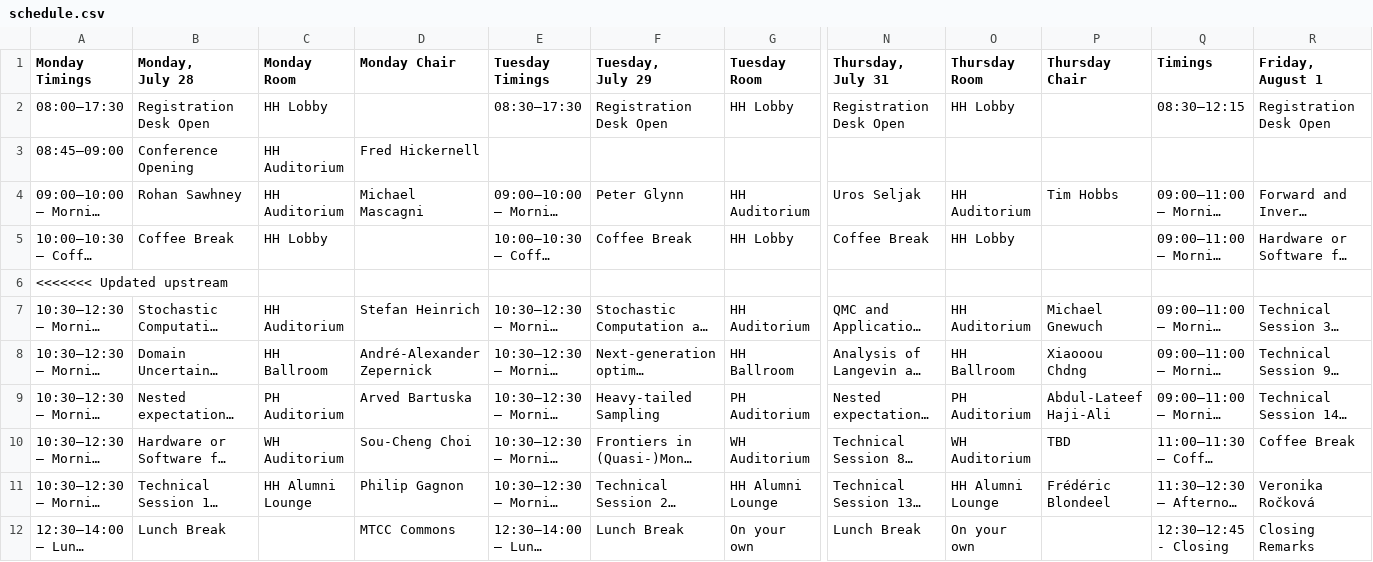
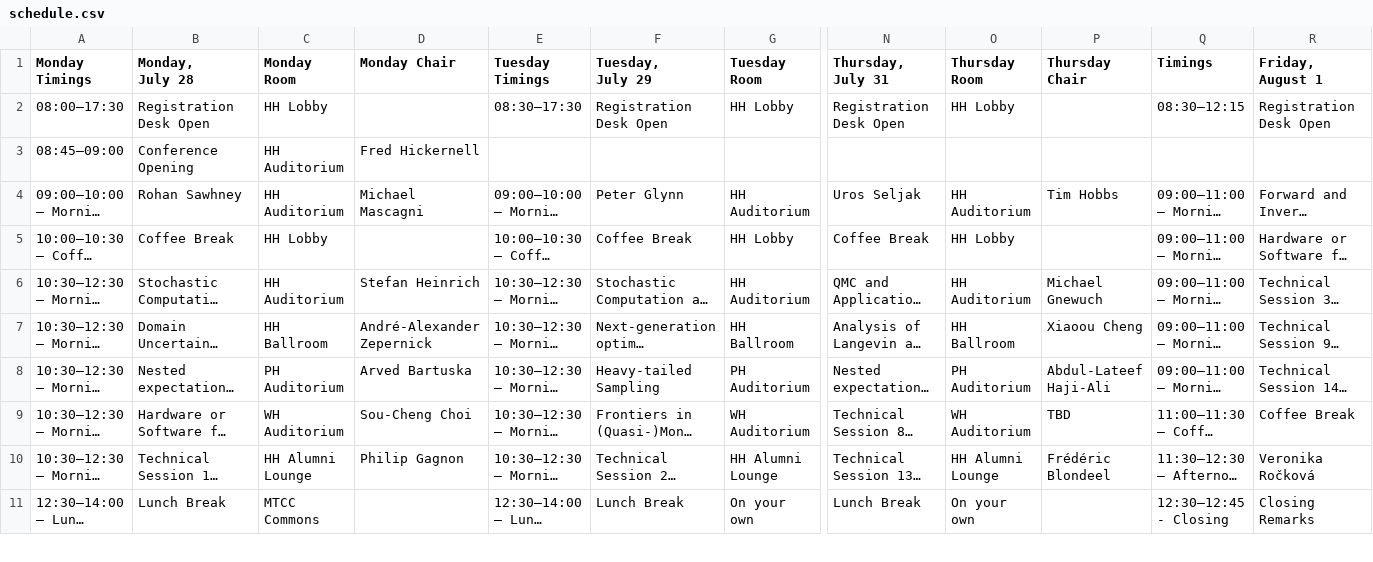
Before and after one commit to fjhickernell/MCM-2025-Program, a CSV file: preprocess/input/schedule.csv, drawn as a sheet; only a part is shown, gaps mark what is left out; long unchanged cells end in …; removed rows and columns are numbered as before the commit, all else as after; rows hold the shown columns only; the diff covers the shown part only; the diff names each change by its address in the sheet, - before the commit and + after, or states it on an @@ line.

Commit message:
finished session chairs, deleted Damelin's talk

```diff
--- a/preprocess/input/schedule.csv
+++ b/preprocess/input/schedule.csv
-row 6: <<<<<<< Updated upstream
-P7 (Thursday Chair): Xiaooou Chdng
+P7 (Thursday Chair): Xiaoou Cheng
-C11 (Monday Room): (empty)
+C11 (Monday Room): MTCC Commons
-D11 (Monday Chair): MTCC Commons
+D11 (Monday Chair): (empty)
```
Also changed, not shown: 14 removed rows and 1 edited cell elsewhere in this file, preprocess/interim/schedule_gsheet.csv, preprocess/interim/schedule_joined.csv, 49 other files.
